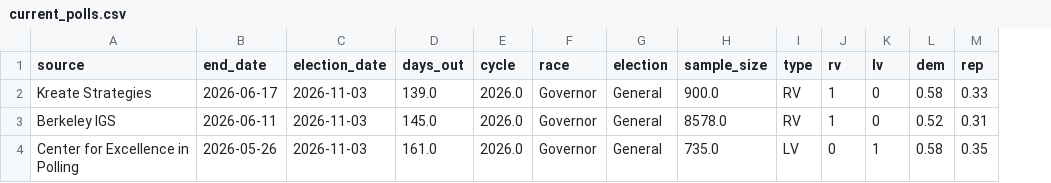
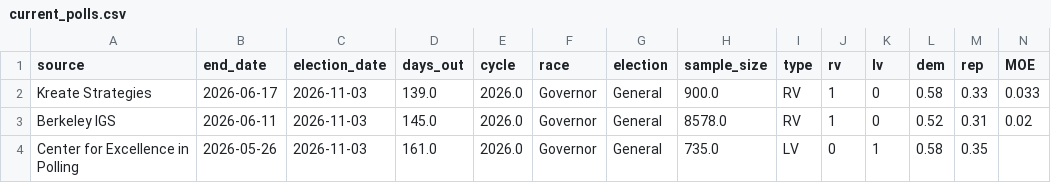
Before and after one commit to tysoda/2026-Ca-SD4-forecast-V2, a CSV file: current_polls.csv, drawn as a sheet; the diff names each change by its address in the sheet, - before the commit and + after, or states it on an @@ line.

Commit message:
Update current_polls.csv

```diff
--- a/current_polls.csv
+++ b/current_polls.csv
+column N (MOE), rows 2-3: 0.033 | 0.02
```
